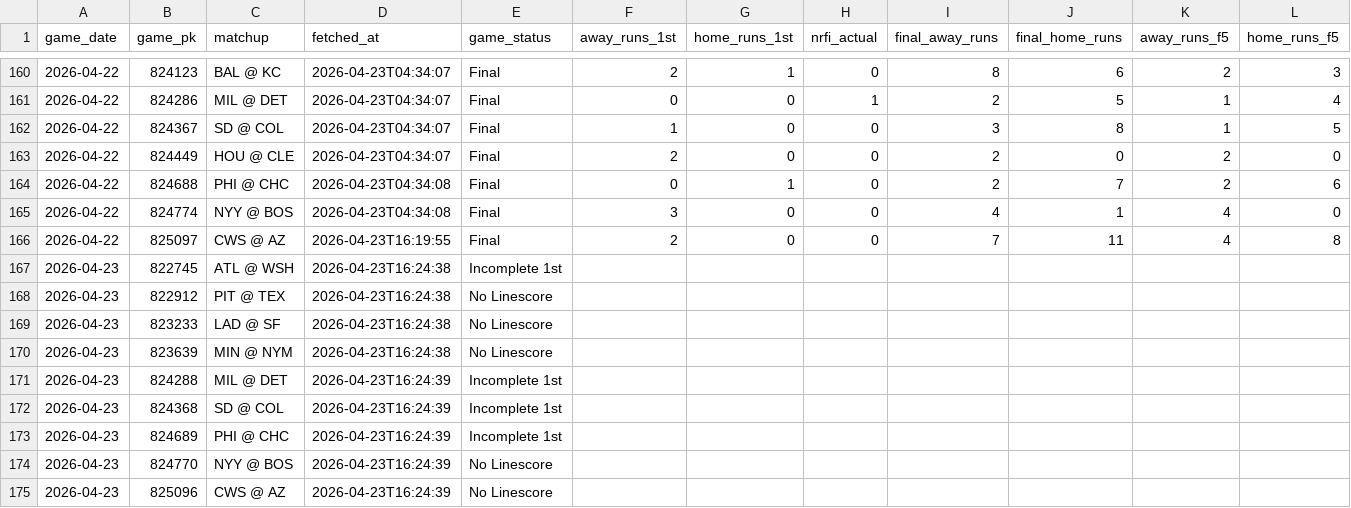
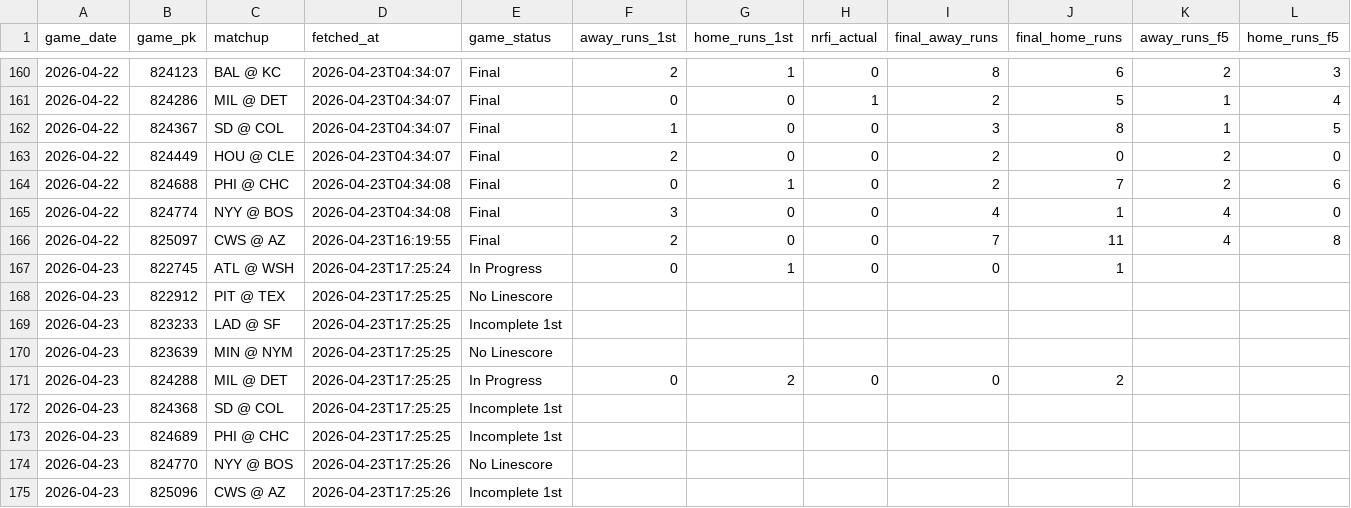
Before and after one commit to EvanOssege/NRFI, a CSV file: output/outcomes.csv, drawn as a sheet; only a part is shown, gaps mark what is left out; the diff names each change by its address in the sheet, - before the commit and + after, or states it on an @@ line.

```diff
--- a/output/outcomes.csv
+++ b/output/outcomes.csv
-D167 (fetched_at): 2026-04-23T16:24:38
+D167 (fetched_at): 2026-04-23T17:25:24
-E167 (game_status): Incomplete 1st
+E167 (game_status): In Progress
-F167 (away_runs_1st): (empty)
+F167 (away_runs_1st): 0
-G167 (home_runs_1st): (empty)
+G167 (home_runs_1st): 1
-H167 (nrfi_actual): (empty)
+H167 (nrfi_actual): 0
-I167 (final_away_runs): (empty)
+I167 (final_away_runs): 0
-J167 (final_home_runs): (empty)
+J167 (final_home_runs): 1
-D168:D170 (fetched_at): 2026-04-23T16:24:38
+D168:D170 (fetched_at): 2026-04-23T17:25:25
-E169 (game_status): No Linescore
+E169 (game_status): Incomplete 1st
-D171:D173 (fetched_at): 2026-04-23T16:24:39
+D171:D173 (fetched_at): 2026-04-23T17:25:25
-E171 (game_status): Incomplete 1st
+E171 (game_status): In Progress
-F171 (away_runs_1st): (empty)
+F171 (away_runs_1st): 0
-G171 (home_runs_1st): (empty)
+G171 (home_runs_1st): 2
-H171 (nrfi_actual): (empty)
+H171 (nrfi_actual): 0
-I171 (final_away_runs): (empty)
+I171 (final_away_runs): 0
-J171 (final_home_runs): (empty)
+J171 (final_home_runs): 2
-D174:D175 (fetched_at): 2026-04-23T16:24:39
+D174:D175 (fetched_at): 2026-04-23T17:25:26
-E175 (game_status): No Linescore
+E175 (game_status): Incomplete 1st
```
Also changed, not shown: output/predictions.csv, 2 other files.
